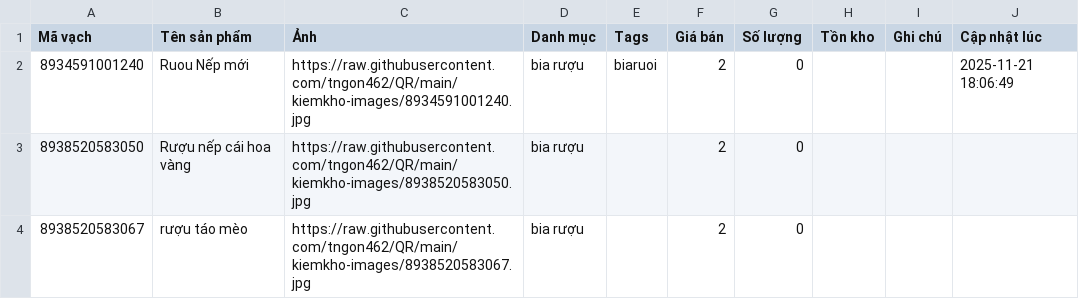
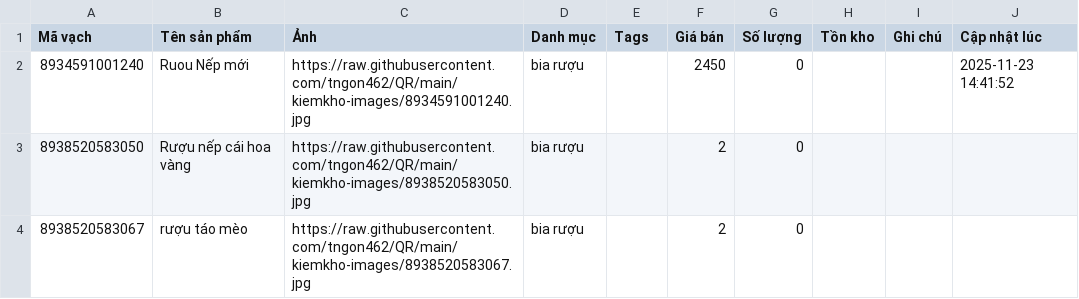
Before and after one commit to tngon462/QR, a CSV file: kiemkho-data.csv, drawn as a sheet; only a part is shown.

Commit message:
Update inventory CSV from kiemkho app

```diff
--- a/kiemkho-data.csv
+++ b/kiemkho-data.csv
@@ -1,3 +1,3 @@
 Mã vạch,Tên sản phẩm,Ảnh,Danh mục,Tags,Giá bán,Số lượng,Tồn kho,Ghi chú,Cập nhật lúc
-8934591001240,Ruou Nếp mới,https://raw.githubusercontent.com/tngon462/QR/main/kiemkho-images/8934591001240.jpg,bia rượu,biaruoi,2,0,,,2025-11-21 18:06:49
+8934591001240,Ruou Nếp mới,https://raw.githubusercontent.com/tngon462/QR/main/kiemkho-images/8934591001240.jpg,bia rượu,,2450,0,,,2025-11-23 14:41:52
 8938520583050,Rượu nếp cái hoa vàng,https://raw.githubusercontent.com/tngon462/QR/main/kiemkho-images/8938520583050.jpg,bia rượu,,2,0,,,
```
